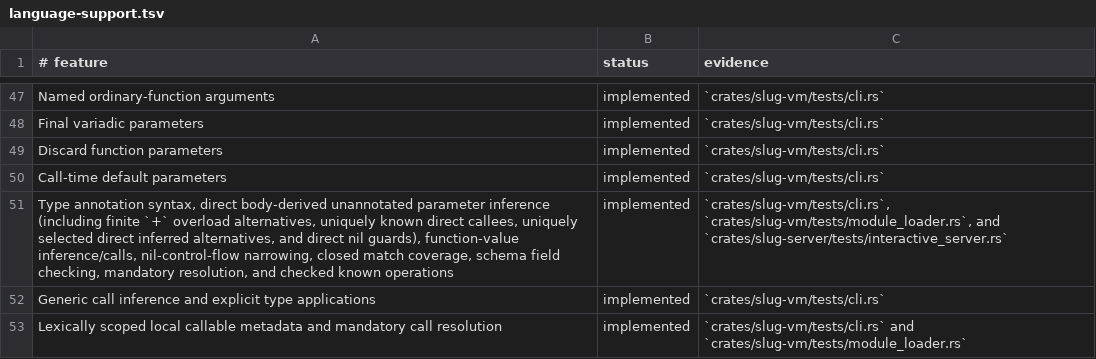
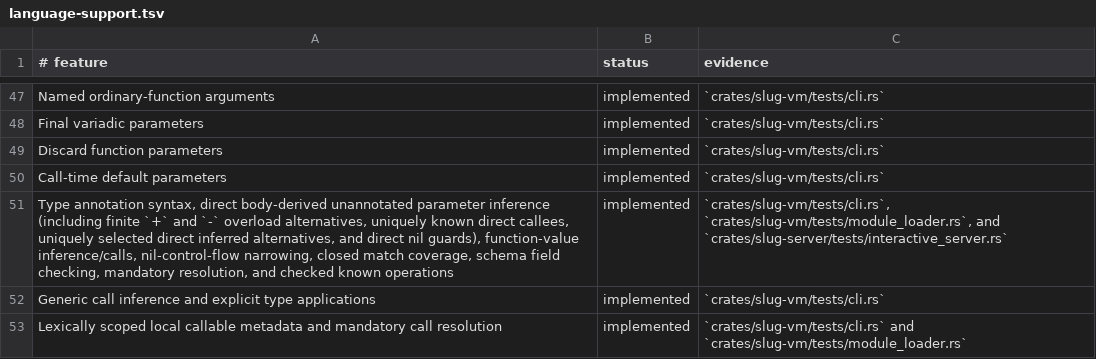
Before and after one commit to babyman/slug-rs, a TSV file: docs/language-support.tsv, drawn as a sheet; only a part is shown, gaps mark what is left out.

Commit message:
feat(semantics): infer subtraction alternatives
Model numeric subtraction and map-key removal without unifying a map's key type with the removal operand. Preserve dynamic fallback for unknown and unhashable values.

```diff
--- a/docs/language-support.tsv
+++ b/docs/language-support.tsv
@@ -50,3 +50,3 @@ Discard function parameters|implemented|`crates/slug-vm/tests/cli.rs`
 Call-time default parameters|implemented|`crates/slug-vm/tests/cli.rs`
-Type annotation syntax, direct body-derived unannotated parameter inference (including finite `+` overload alternatives, uniquely known direct callees, uniquely selected direct inferred alternatives, and direct nil guards), function-value inference/calls, nil-control-flow narrowing, closed match coverage, schema field checking, mandatory resolution, and checked known operations|implemented|`crates/slug-vm/tests/cli.rs`, `crates/slug-vm/tests/module_loader.rs`, and `crates/slug-server/tests/interactive_server.rs`
+Type annotation syntax, direct body-derived unannotated parameter inference (including finite `+` and `-` overload alternatives, uniquely known direct callees, uniquely selected direct inferred alternatives, and direct nil guards), function-value inference/calls, nil-control-flow narrowing, closed match coverage, schema field checking, mandatory resolution, and checked known operations|implemented|`crates/slug-vm/tests/cli.rs`, `crates/slug-vm/tests/module_loader.rs`, and `crates/slug-server/tests/interactive_server.rs`
 Generic call inference and explicit type applications|implemented|`crates/slug-vm/tests/cli.rs`
```
Also changed, not shown: 10 other files.
